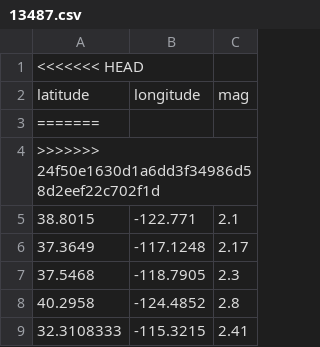
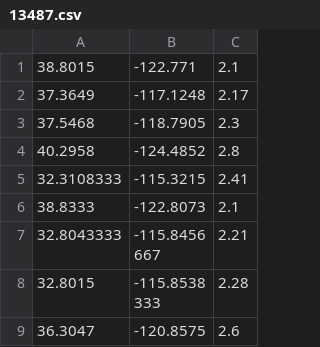
Before and after one commit to ebuckthal/cuda-kmeans, a CSV file: input/13487.csv, drawn as a sheet; only a part is shown; the shorter side is filled out with more unchanged rows; the diff names each change by its address in the sheet, - before the commit and + after, or states it on an @@ line.

```diff
--- a/input/13487.csv
+++ b/input/13487.csv
-row 1: <<<<<<< HEAD
-row 2: latitude | longitude | mag
-row 3: =======
-row 4: >>>>>>> 24f50e1630d1a6dd3f34986d58d2eef22c702f1d
```
Also changed, not shown: input/3346.csv, 6 other files.
